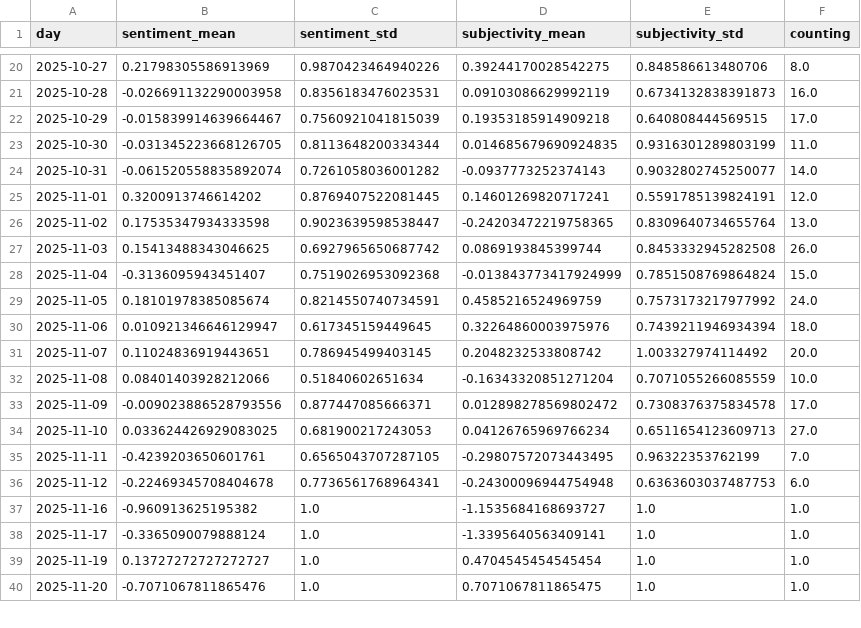
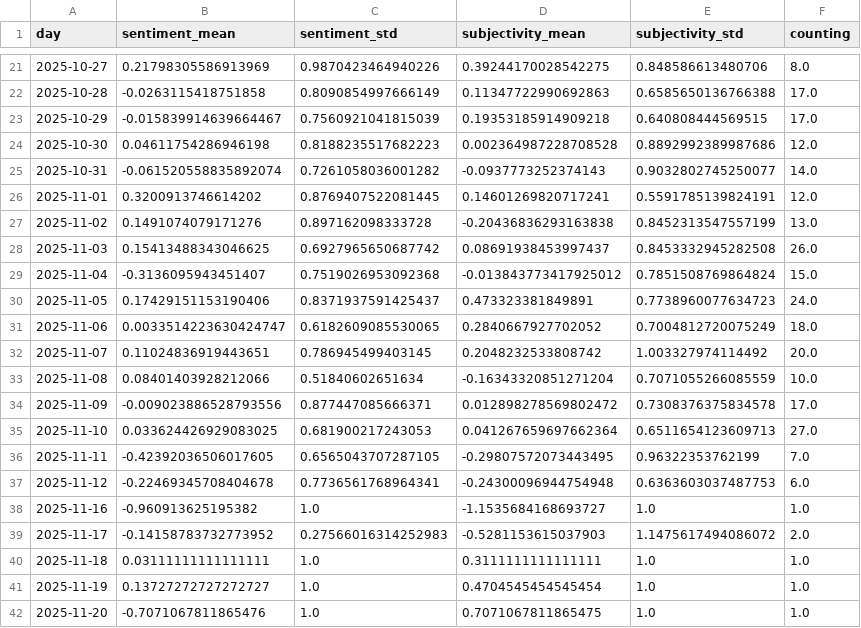
Before and after one commit to magaliekathrin-news/HeatIsComing, a CSV file: csv/sentiments_days.csv, drawn as a sheet; only a part is shown, gaps mark what is left out; the diff covers the shown part only.

```diff
--- a/csv/sentiments_days.csv
+++ b/csv/sentiments_days.csv
@@ -20,12 +21,12 @@ day,sentiment_mean,sentiment_std,subjectivity_mean,subjectivity_std,counting
 2025-10-27,0.21798305586913969,0.9870423464940226,0.39244170028542275,0.848586613480706,8.0
-2025-10-28,-0.026691132290003958,0.8356183476023531,0.09103086629992119,0.6734132838391873,16.0
+2025-10-28,-0.0263115418751858,0.8090854997666149,0.11347722990692863,0.6585650136766388,17.0
 2025-10-29,-0.015839914639664467,0.7560921041815039,0.19353185914909218,0.640808444569515,17.0
-2025-10-30,-0.031345223668126705,0.8113648200334344,0.014685679690924835,0.9316301289803199,11.0
+2025-10-30,0.04611754286946198,0.8188235517682223,0.002364987228708528,0.8892992389987686,12.0
 2025-10-31,-0.061520558835892074,0.7261058036001282,-0.0937773252374143,0.9032802745250077,14.0
 2025-11-01,0.3200913746614202,0.8769407522081445,0.14601269820717241,0.5591785139824191,12.0
-2025-11-02,0.17535347934333598,0.9023639598538447,-0.24203472219758365,0.8309640734655764,13.0
-2025-11-03,0.15413488343046625,0.6927965650687742,0.0869193845399744,0.8453332945282508,26.0
-2025-11-04,-0.3136095943451407,0.7519026953092368,-0.013843773417924999,0.7851508769864824,15.0
-2025-11-05,0.18101978385085674,0.8214550740734591,0.4585216524969759,0.7573173217977992,24.0
-2025-11-06,0.010921346646129947,0.617345159449645,0.32264860003975976,0.7439211946934394,18.0
+2025-11-02,0.1491074079171276,0.897162098333728,-0.20436836293163838,0.8452313547557199,13.0
+2025-11-03,0.15413488343046625,0.6927965650687742,0.08691938453997437,0.8453332945282508,26.0
+2025-11-04,-0.3136095943451407,0.7519026953092368,-0.013843773417925012,0.7851508769864824,15.0
+2025-11-05,0.17429151153190406,0.8371937591425437,0.473323381849891,0.7738960077634723,24.0
+2025-11-06,0.0033514223630424747,0.6182609085530065,0.2840667927702052,0.7004812720075249,18.0
 2025-11-07,0.11024836919443651,0.786945499403145,0.2048232533808742,1.003327974114492,20.0
@@ -33,7 +34,8 @@ day,sentiment_mean,sentiment_std,subjectivity_mean,subjectivity_std,counting
 2025-11-09,-0.009023886528793556,0.877447085666371,0.012898278569802472,0.7308376375834578,17.0
-2025-11-10,0.033624426929083025,0.681900217243053,0.04126765969766234,0.6511654123609713,27.0
-2025-11-11,-0.4239203650601761,0.6565043707287105,-0.29807572073443495,0.96322353762199,7.0
+2025-11-10,0.033624426929083025,0.681900217243053,0.041267659697662364,0.6511654123609713,27.0
+2025-11-11,-0.42392036506017605,0.6565043707287105,-0.29807572073443495,0.96322353762199,7.0
 2025-11-12,-0.22469345708404678,0.7736561768964341,-0.24300096944754948,0.6363603037487753,6.0
 2025-11-16,-0.960913625195382,1.0,-1.1535684168693727,1.0,1.0
-2025-11-17,-0.3365090079888124,1.0,-1.3395640563409141,1.0,1.0
+2025-11-17,-0.14158783732773952,0.27566016314252983,-0.5281153615037903,1.1475617494086072,2.0
+2025-11-18,0.03111111111111111,1.0,0.3111111111111111,1.0,1.0
 2025-11-19,0.13727272727272727,1.0,0.4704545454545454,1.0,1.0
```
Also changed, not shown: 5 added rows and 38 edited cells elsewhere in this file, csv/sentiments_domains.csv, csv/sentiments_locations.csv, 7 other files.
